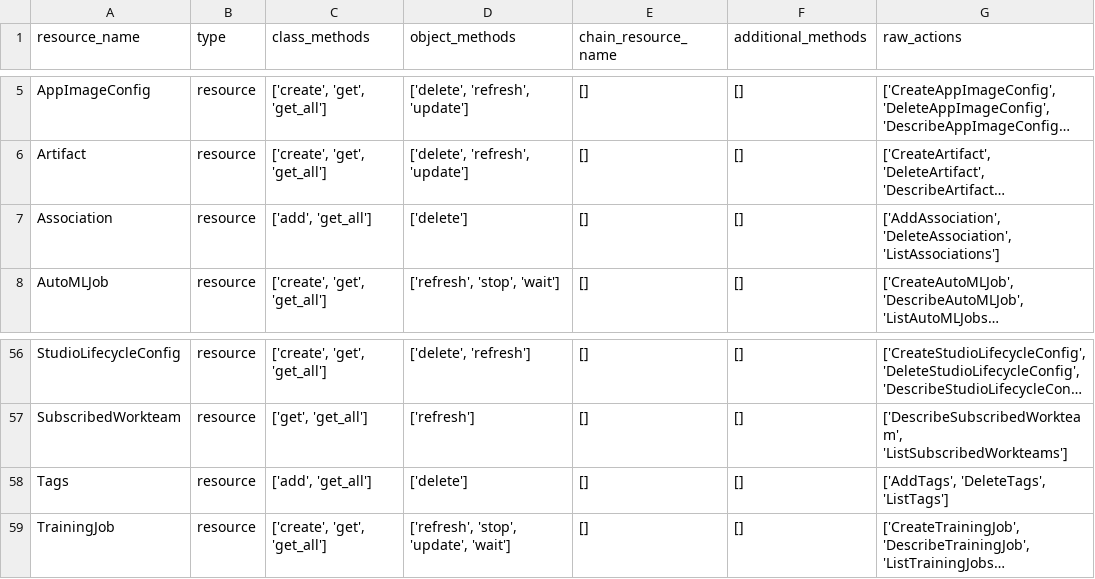
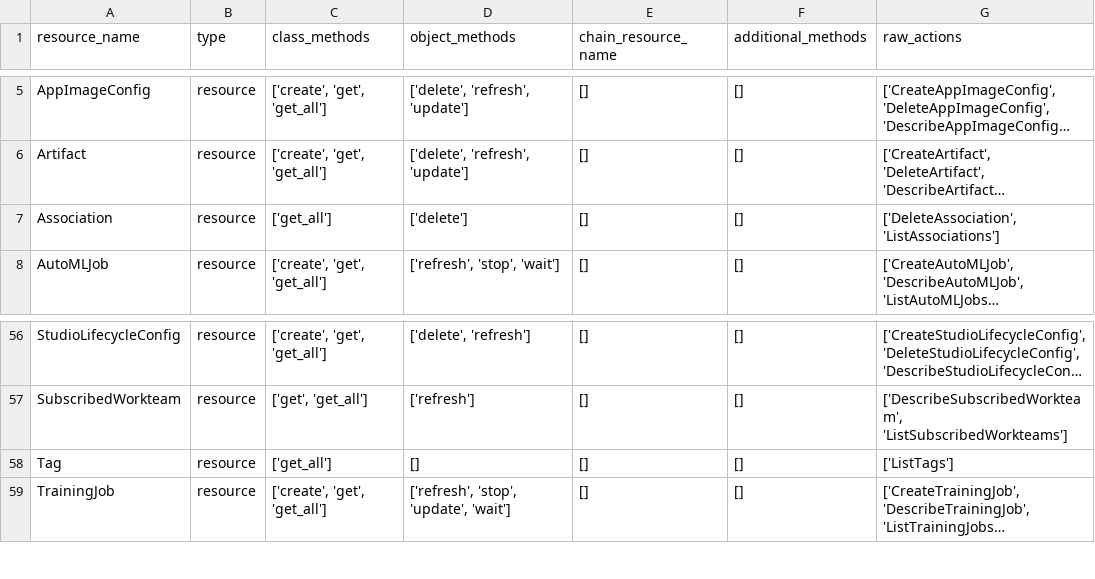
Before and after one commit to aws/sagemaker-core, a CSV file: resource_plan.csv, drawn as a sheet; only a part is shown, gaps mark what is left out; long unchanged cells end in …; the diff names each change by its address in the sheet, - before the commit and + after, or states it on an @@ line.

Commit message:
Support resources without Describe

```diff
--- a/resource_plan.csv
+++ b/resource_plan.csv
-C7 (class_methods): ['add', 'get_all']
+C7 (class_methods): ['get_all']
-G7 (raw_actions): ['AddAssociation', 'DeleteAssociation', 'ListAssociations']
+G7 (raw_actions): ['DeleteAssociation', 'ListAssociations']
-A58 (resource_name): Tags
+A58 (resource_name): Tag
-C58 (class_methods): ['add', 'get_all']
+C58 (class_methods): ['get_all']
-D58 (object_methods): ['delete']
+D58 (object_methods): []
-G58 (raw_actions): ['AddTags', 'DeleteTags', 'ListTags']
+G58 (raw_actions): ['ListTags']
```
Also changed, not shown: 3 other files.
